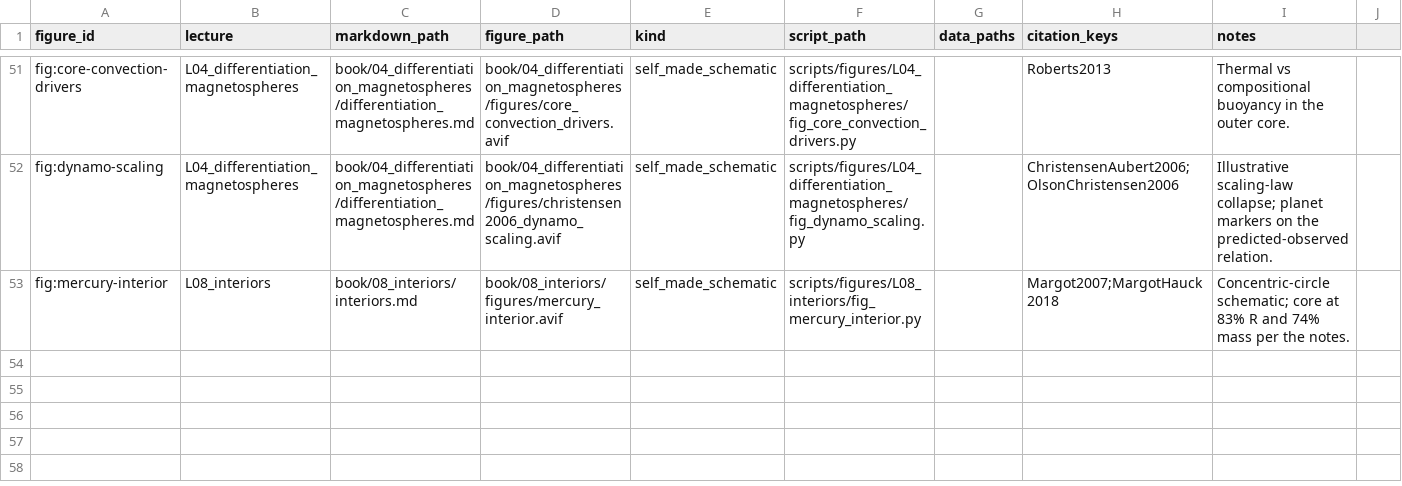
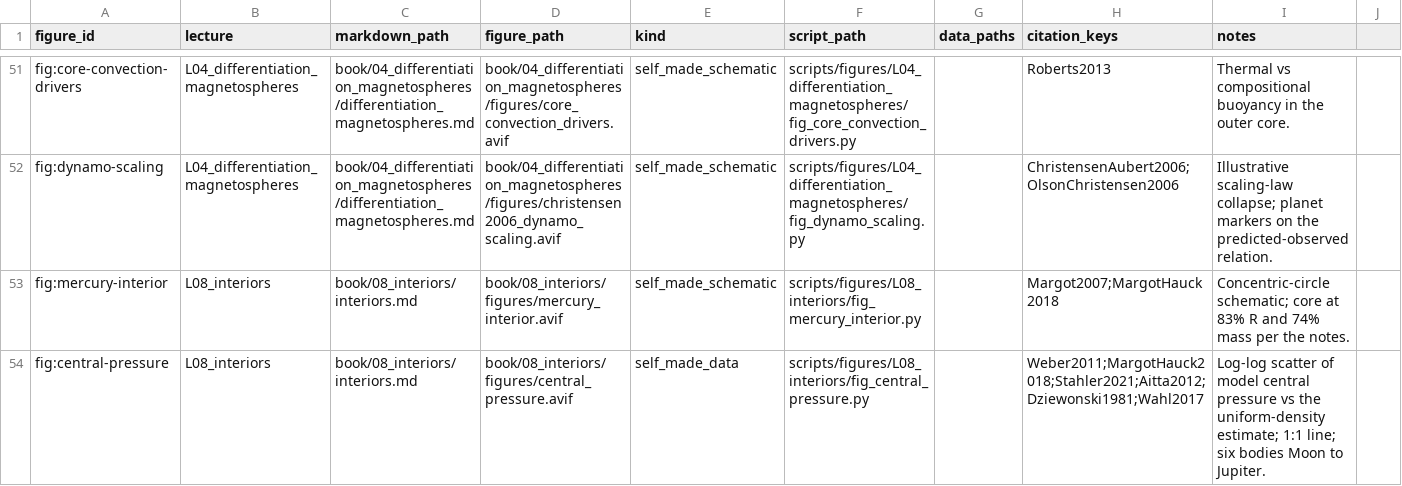
Before and after one commit to FormingWorlds/IntroductionToPlanetaryScience, a CSV file: scripts/figures/manifest.csv, drawn as a sheet; only a part is shown, gaps mark what is left out; rows hold the shown columns only; the diff names each change by its address in the sheet, - before the commit and + after, or states it on an @@ line.

Commit message:
Add L08 central-pressure figure vs the uniform-density estimate
Log-log scatter of central pressures from interior models against the uniform-density estimate 3GM^2/(8 pi R^4) for the Moon, Mercury, Mars, Venus, Earth, and Jupiter, with a 1:1 line and per-body labels. The uniform values are computed from each body's mass and radius; the model values come from the per-body sources cited in the caption, with a new Aitta (2012) entry in references.bib for Venus. The figure enters the interiors chapter after the Earth central-pressure estimate, with a manifest row and the generating script under scripts/figures/L08_interiors.

```diff
--- a/scripts/figures/manifest.csv
+++ b/scripts/figures/manifest.csv
+row 54: fig:central-pressure | L08_interiors | book/08_interiors/interiors.md | book/08_interiors/figures/central_pressure.avif | self_made_data | scripts/figures/L08_interiors/fig_central_pressure.py |  | Weber2011;MargotHauck2018;Stahler2021;Aitta2012;Dziewonski1981;Wahl2017 | Log-log scatter of model central pressure vs the uniform-density estimate; 1:1 line; six bodies Moon to Jupiter.
```
Also changed, not shown: 4 other files.
